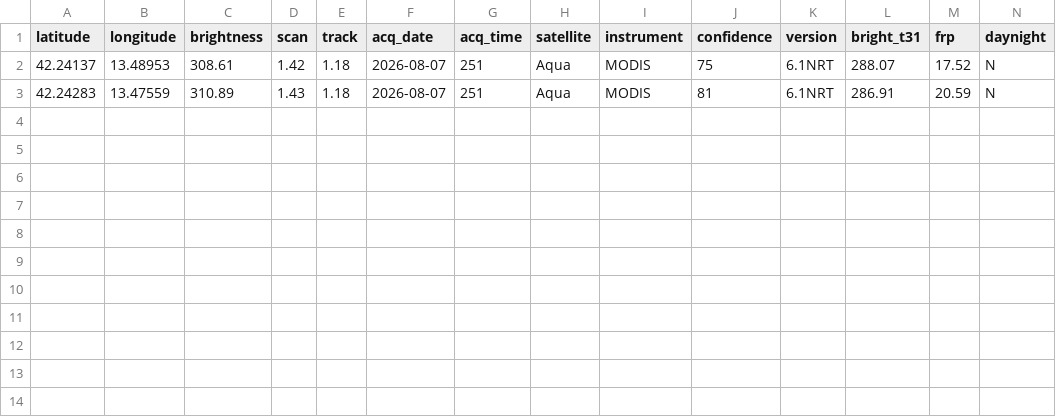
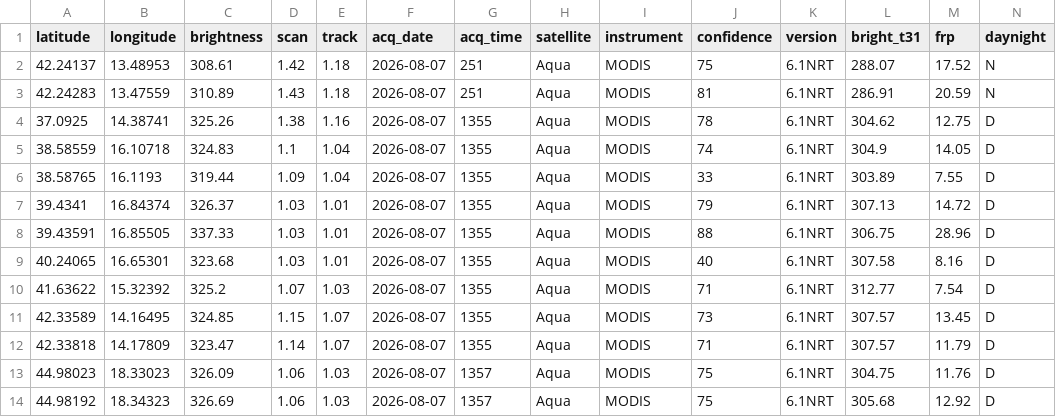
Before and after one commit to incendiboschivi-italia/monitoraggio-incendi-italia, a CSV file: dati.csv, drawn as a sheet; the diff names each change by its address in the sheet, - before the commit and + after, or states it on an @@ line.

Commit message:
Aggiornati dati incendi satellitari

```diff
--- a/dati.csv
+++ b/dati.csv
+row 4: 37.0925 | 14.38741 | 325.26 | 1.38 | 1.16 | 2026-08-07 | 1355 | Aqua | MODIS | 78 | 6.1NRT | 304.62 | 12.75 | D
+row 5: 38.58559 | 16.10718 | 324.83 | 1.1 | 1.04 | 2026-08-07 | 1355 | Aqua | MODIS | 74 | 6.1NRT | 304.9 | 14.05 | D
+row 6: 38.58765 | 16.1193 | 319.44 | 1.09 | 1.04 | 2026-08-07 | 1355 | Aqua | MODIS | 33 | 6.1NRT | 303.89 | 7.55 | D
+row 7: 39.4341 | 16.84374 | 326.37 | 1.03 | 1.01 | 2026-08-07 | 1355 | Aqua | MODIS | 79 | 6.1NRT | 307.13 | 14.72 | D
+row 8: 39.43591 | 16.85505 | 337.33 | 1.03 | 1.01 | 2026-08-07 | 1355 | Aqua | MODIS | 88 | 6.1NRT | 306.75 | 28.96 | D
+row 9: 40.24065 | 16.65301 | 323.68 | 1.03 | 1.01 | 2026-08-07 | 1355 | Aqua | MODIS | 40 | 6.1NRT | 307.58 | 8.16 | D
+row 10: 41.63622 | 15.32392 | 325.2 | 1.07 | 1.03 | 2026-08-07 | 1355 | Aqua | MODIS | 71 | 6.1NRT | 312.77 | 7.54 | D
+row 11: 42.33589 | 14.16495 | 324.85 | 1.15 | 1.07 | 2026-08-07 | 1355 | Aqua | MODIS | 73 | 6.1NRT | 307.57 | 13.45 | D
+row 12: 42.33818 | 14.17809 | 323.47 | 1.14 | 1.07 | 2026-08-07 | 1355 | Aqua | MODIS | 71 | 6.1NRT | 307.57 | 11.79 | D
+row 13: 44.98023 | 18.33023 | 326.09 | 1.06 | 1.03 | 2026-08-07 | 1357 | Aqua | MODIS | 75 | 6.1NRT | 304.75 | 11.76 | D
+row 14: 44.98192 | 18.34323 | 326.69 | 1.06 | 1.03 | 2026-08-07 | 1357 | Aqua | MODIS | 75 | 6.1NRT | 305.68 | 12.92 | D
```
Also changed, not shown: 1 other file.
